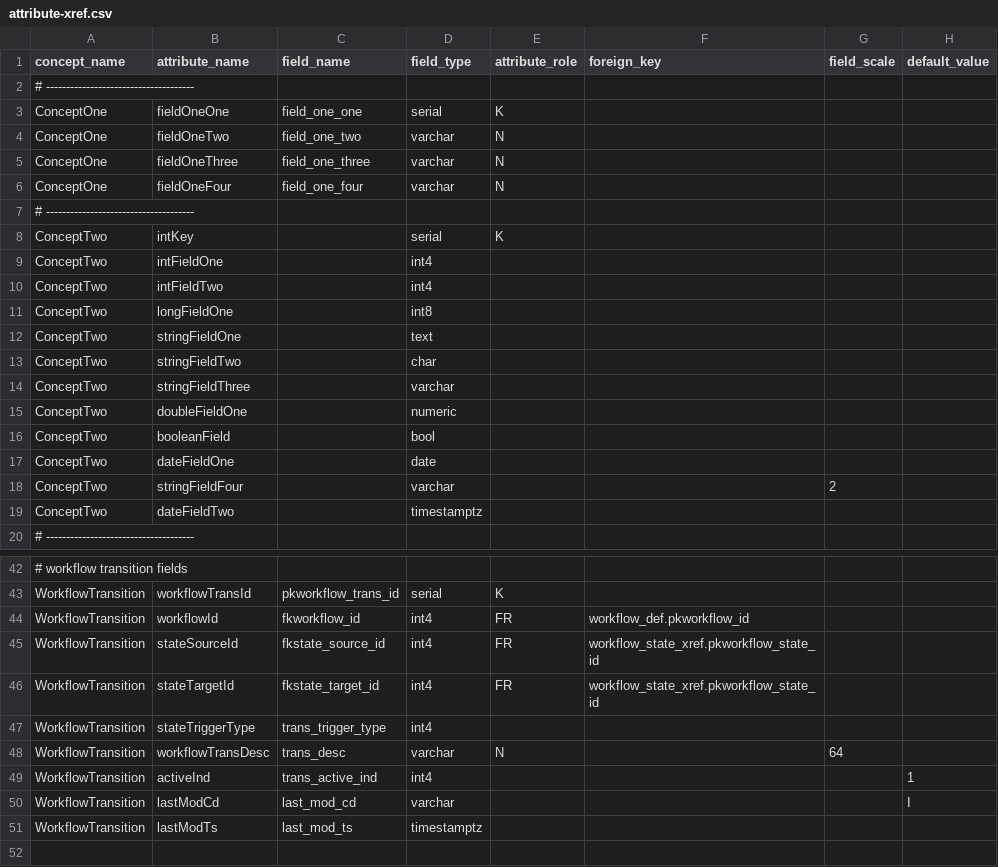
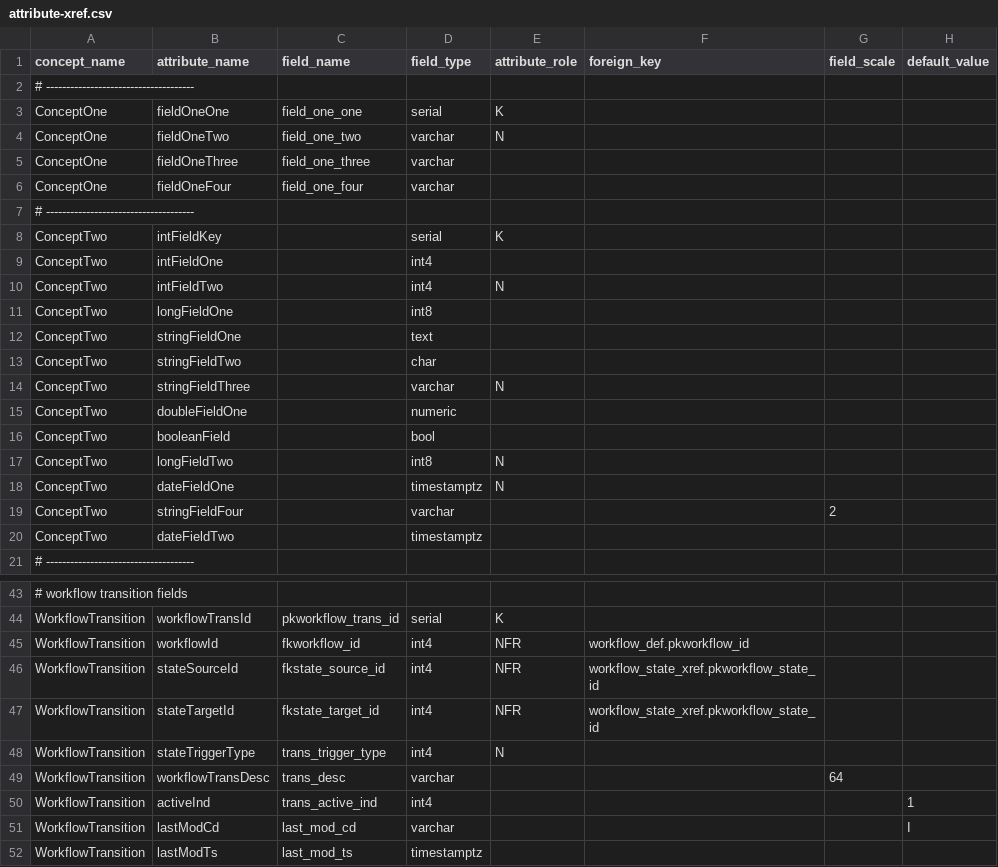
Before and after one commit to therohk/hiberium, a CSV file: hiberium-gen/src/main/resources/attribute-xref.csv, drawn as a sheet; only a part is shown, gaps mark what is left out; addresses are those after the commit; the diff covers the shown part only; the diff names each change by its address in the sheet, - before the commit and + after, or states it on an @@ line.

```diff
--- a/hiberium-gen/src/main/resources/attribute-xref.csv
+++ b/hiberium-gen/src/main/resources/attribute-xref.csv
-E5:E6 (attribute_role): N
+E5:E6 (attribute_role): (empty)
-B8 (attribute_name): intKey
+B8 (attribute_name): intFieldKey
-E10 (attribute_role): (empty)
+E10 (attribute_role): N
-E14 (attribute_role): (empty)
+E14 (attribute_role): N
+row 17: ConceptTwo | longFieldTwo |  | int8 | N
-D18 (field_type): date
+D18 (field_type): timestamptz
-E18 (attribute_role): (empty)
+E18 (attribute_role): N
-E45:E47 (attribute_role): FR
+E45:E47 (attribute_role): NFR
-E48 (attribute_role): (empty)
+E48 (attribute_role): N
-E49 (attribute_role): N
+E49 (attribute_role): (empty)
```
Also changed, not shown: 8 edited cells elsewhere in this file, 6 other files.
